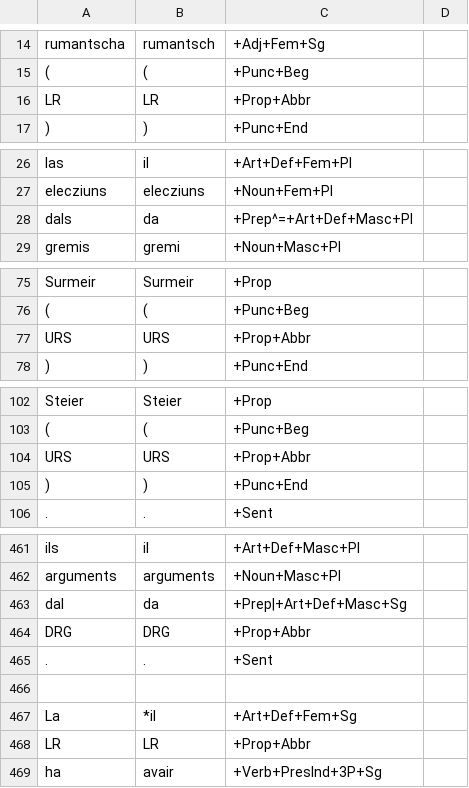
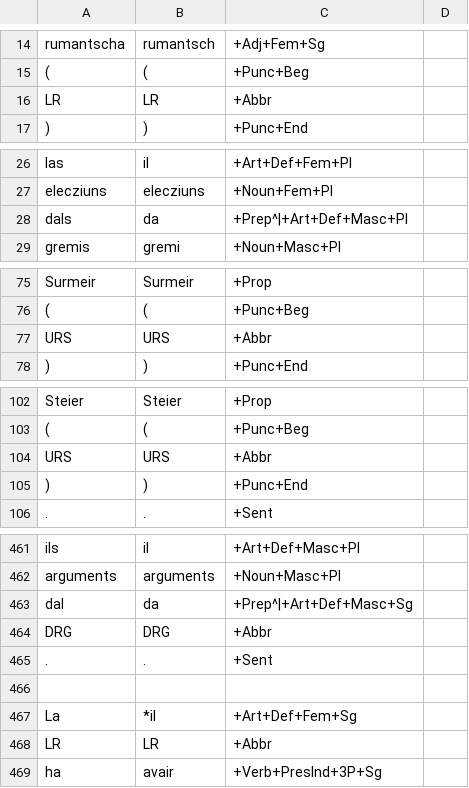
Before and after one commit to simon-clematide/rumantsch-grischun, a TSV file: crf-morphological-analyzer/train/rmquotidiana/1997-055654.tsv, drawn as a sheet; only a part is shown, gaps mark what is left out; the diff covers the shown part only.

```diff
--- a/crf-morphological-analyzer/train/rmquotidiana/1997-055654.tsv
+++ b/crf-morphological-analyzer/train/rmquotidiana/1997-055654.tsv
@@ -15,3 +15,3 @@ rumantscha	rumantsch	+Adj+Fem+Sg
 (	(	+Punc+Beg
-LR	LR	+Prop+Abbr
+LR	LR	+Abbr
 )	)	+Punc+End
@@ -27,3 +27,3 @@ las	il	+Art+Def+Fem+Pl
 elecziuns	elecziuns	+Noun+Fem+Pl
-dals	da	+Prep^=+Art+Def+Masc+Pl
+dals	da	+Prep^|+Art+Def+Masc+Pl
 gremis	gremi	+Noun+Masc+Pl
@@ -76,3 +76,3 @@ Surmeir	Surmeir	+Prop
 (	(	+Punc+Beg
-URS	URS	+Prop+Abbr
+URS	URS	+Abbr
 )	)	+Punc+End
@@ -103,3 +103,3 @@ Steier	Steier	+Prop
 (	(	+Punc+Beg
-URS	URS	+Prop+Abbr
+URS	URS	+Abbr
 )	)	+Punc+End
@@ -462,4 +462,4 @@ ils	il	+Art+Def+Masc+Pl
 arguments	arguments	+Noun+Masc+Pl
-dal	da	+Prep|+Art+Def+Masc+Sg
-DRG	DRG	+Prop+Abbr
+dal	da	+Prep^|+Art+Def+Masc+Sg
+DRG	DRG	+Abbr
 .	.	+Sent
@@ -467,3 +467,3 @@ DRG	DRG	+Prop+Abbr
 La	*il	+Art+Def+Fem+Sg
-LR	LR	+Prop+Abbr
+LR	LR	+Abbr
 ha	avair	+Verb+PresInd+3P+Sg
```
Also changed, not shown: 9 edited cells elsewhere in this file, crf-morphological-analyzer/train/rmquotidiana/2008-124625.tsv, crf-morphological-analyzer/train/train-misc.tsv, 1 other file.
